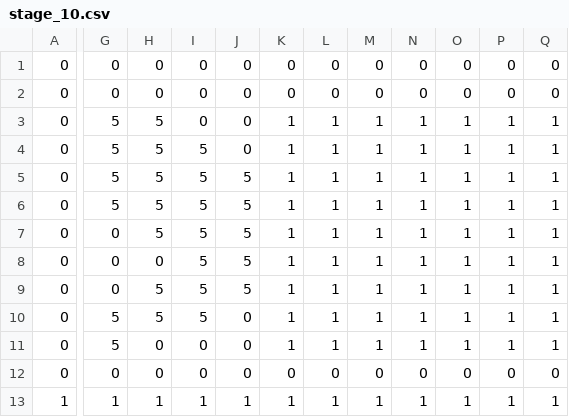
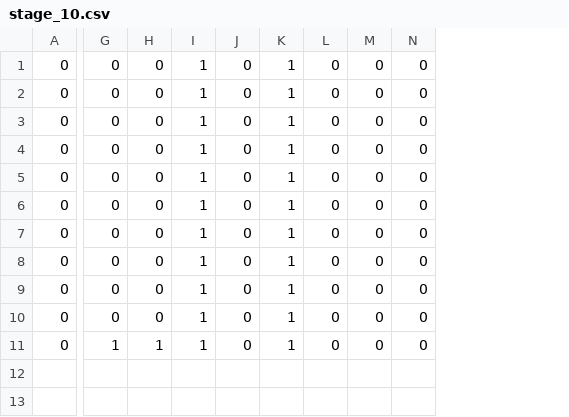
Before and after one commit to tsubasak1217/SEED_Engine, a CSV file: SEED/Resources/Stage/stage_10.csv, drawn as a sheet; only a part is shown, gaps mark what is left out; removed rows and columns are numbered as before the commit, all else as after; rows hold the shown columns only; the diff covers the shown part only; the diff names each change by its address in the sheet, - before the commit and + after, or states it on an @@ line.

```diff
--- a/SEED/Resources/Stage/stage_10.csv
+++ b/SEED/Resources/Stage/stage_10.csv
-column H, rows 1-3: 0 | 0 | 5; rows 6-13: 5 | 5 | 0 | 5 | 5 | 0 | 0 | 1
-column I, rows 1-3: all 0; rows 6-13: 5 | 5 | 5 | 5 | 5 | 0 | 0 | 1
+column J, rows 1-11: all 0
+column L, rows 1-11: all 0
-column O, rows 1-3: 0 | 0 | 1; rows 6-13: 1 | 1 | 1 | 1 | 1 | 1 | 0 | 1
-column P, rows 1-3: 0 | 0 | 1; rows 6-13: 1 | 1 | 1 | 1 | 1 | 1 | 0 | 1
-column Q, rows 1-3: 0 | 0 | 1; rows 6-13: 1 | 1 | 1 | 1 | 1 | 1 | 0 | 1
-I1:I2: 0
+I1:I2: 1
-K1:K2: 0
+K1:K2: 1
-G3: 5
+G3: 0
-M3: 1
+M3: 0
-N3: 1
+N3: 0
-row 4: 0 | 5 | 5 | 5 | 0 | 1 | 1 | 1 | 1 | 1 | 1 | 1
-row 5: 0 | 5 | 5 | 5 | 5 | 1 | 1 | 1 | 1 | 1 | 1 | 1
-G4: 5
+G4: 0
-H4:H7: 5
+H4:H7: 0
-M4:M9: 1
+M4:M9: 0
-N4:N9: 1
+N4:N9: 0
-G8:G9: 5
+G8:G9: 0
-I10: 0
+I10: 1
-K10: 0
+K10: 1
-A11: 1
+A11: 0
-M11: 1
+M11: 0
-N11: 1
+N11: 0
```
Also changed, not shown: 6 edited cells elsewhere in this file, SEED/Resources/Stage/stage_1.csv, SEED/Resources/Stage/stage_11.csv, 14 other files.
